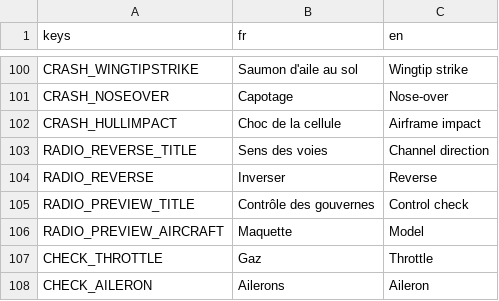
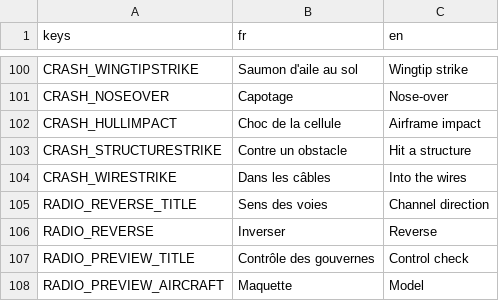
Before and after one commit to Axel-Ladaique/SimLab, a CSV file: game/translations/strings.csv, drawn as a sheet; only a part is shown, gaps mark what is left out; the shorter side is filled out with more unchanged rows; the diff names each change by its address in the sheet, - before the commit and + after, or states it on an @@ line.

```diff
--- a/game/translations/strings.csv
+++ b/game/translations/strings.csv
+row 103: CRASH_STRUCTURESTRIKE | Contre un obstacle | Hit a structure
+row 104: CRASH_WIRESTRIKE | Dans les câbles | Into the wires
```
Also changed, not shown: 8 other files.
